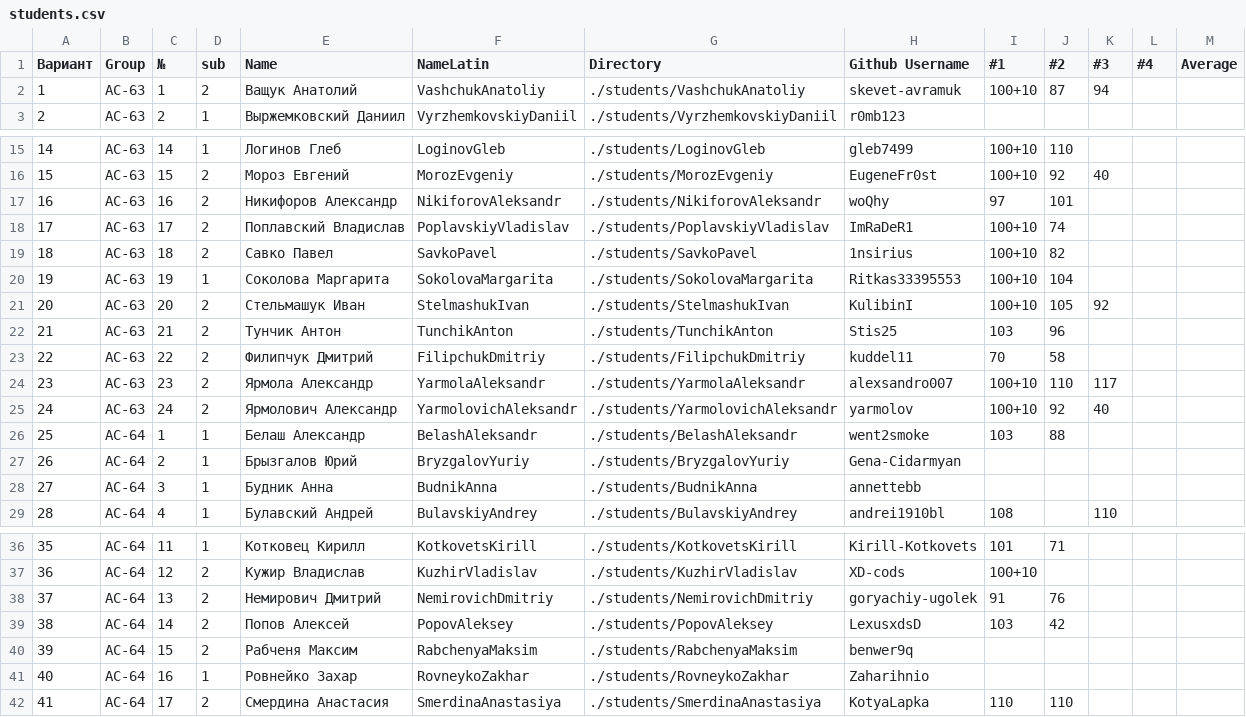
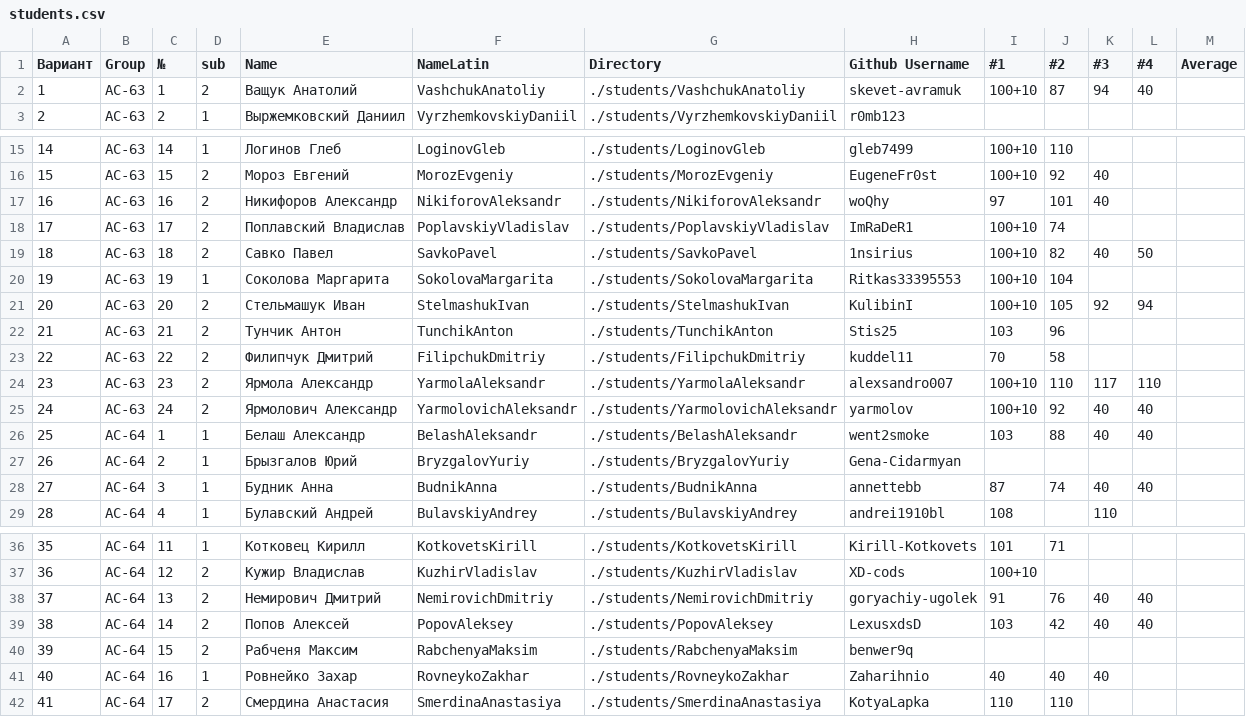
Before and after one commit to brstu/RSiOT-2025, a CSV file: students/students.csv, drawn as a sheet; only a part is shown, gaps mark what is left out.

```diff
--- a/students/students.csv
+++ b/students/students.csv
@@ -1,3 +1,3 @@
 Вариант,Group,№,sub,Name,NameLatin,Directory,Github Username,#1,#2,#3,#4,Average
-1,АС-63,1,2,Ващук Анатолий,VashchukAnatoliy,./students/VashchukAnatoliy,skevet-avramuk,100+10,87,94,,
+1,АС-63,1,2,Ващук Анатолий,VashchukAnatoliy,./students/VashchukAnatoliy,skevet-avramuk,100+10,87,94,40,
 2,АС-63,2,1,Выржемковский Даниил,VyrzhemkovskiyDaniil,./students/VyrzhemkovskiyDaniil,r0mb123,,,,,
@@ -16,14 +16,14 @@
 15,АС-63,15,2,Мороз Евгений,MorozEvgeniy,./students/MorozEvgeniy,EugeneFr0st,100+10,92,40,,
-16,АС-63,16,2,Никифоров Александр,NikiforovAleksandr,./students/NikiforovAleksandr,woQhy,97,101,,,
+16,АС-63,16,2,Никифоров Александр,NikiforovAleksandr,./students/NikiforovAleksandr,woQhy,97,101,40,,
 17,АС-63,17,2,Поплавский Владислав,PoplavskiyVladislav,./students/PoplavskiyVladislav,ImRaDeR1,100+10,74,,,
-18,АС-63,18,2,Савко Павел,SavkoPavel,./students/SavkoPavel,1nsirius,100+10,82,,,
+18,АС-63,18,2,Савко Павел,SavkoPavel,./students/SavkoPavel,1nsirius,100+10,82,40,50,
 19,АС-63,19,1,Соколова Маргарита,SokolovaMargarita,./students/SokolovaMargarita,Ritkas33395553,100+10,104,,,
-20,АС-63,20,2,Стельмашук Иван,StelmashukIvan,./students/StelmashukIvan,KulibinI,100+10,105,92,,
+20,АС-63,20,2,Стельмашук Иван,StelmashukIvan,./students/StelmashukIvan,KulibinI,100+10,105,92,94,
 21,АС-63,21,2,Тунчик Антон,TunchikAnton,./students/TunchikAnton,Stis25,103,96,,,
 22,АС-63,22,2,Филипчук Дмитрий,FilipchukDmitriy,./students/FilipchukDmitriy,kuddel11,70,58,,,
-23,АС-63,23,2,Ярмола Александр,YarmolaAleksandr,./students/YarmolaAleksandr,alexsandro007,100+10,110,117,,
-24,АС-63,24,2,Ярмолович Александр,YarmolovichAleksandr,./students/YarmolovichAleksandr,yarmolov,100+10,92,40,,
-25,АС-64,1,1,Белаш Александр,BelashAleksandr,./students/BelashAleksandr,went2smoke,103,88,,,
+23,АС-63,23,2,Ярмола Александр,YarmolaAleksandr,./students/YarmolaAleksandr,alexsandro007,100+10,110,117,110,
+24,АС-63,24,2,Ярмолович Александр,YarmolovichAleksandr,./students/YarmolovichAleksandr,yarmolov,100+10,92,40,40,
+25,АС-64,1,1,Белаш Александр,BelashAleksandr,./students/BelashAleksandr,went2smoke,103,88,40,40,
 26,АС-64,2,1,Брызгалов Юрий,BryzgalovYuriy,./students/BryzgalovYuriy,Gena-Cidarmyan,,,,,
-27,АС-64,3,1,Будник Анна,BudnikAnna,./students/BudnikAnna,annettebb,,,,,
+27,АС-64,3,1,Будник Анна,BudnikAnna,./students/BudnikAnna,annettebb,87,74,40,40,
 28,АС-64,4,1,Булавский Андрей,BulavskiyAndrey,./students/BulavskiyAndrey,andrei1910bl,108,,110,,
@@ -37,6 +37,6 @@
 36,АС-64,12,2,Кужир Владислав,KuzhirVladislav,./students/KuzhirVladislav,XD-cods,100+10,,,,
-37,АС-64,13,2,Немирович Дмитрий,NemirovichDmitriy,./students/NemirovichDmitriy,goryachiy-ugolek,91,76,,,
-38,АС-64,14,2,Попов Алексей,PopovAleksey,./students/PopovAleksey,LexusxdsD,103,42,,,
+37,АС-64,13,2,Немирович Дмитрий,NemirovichDmitriy,./students/NemirovichDmitriy,goryachiy-ugolek,91,76,40,40,
+38,АС-64,14,2,Попов Алексей,PopovAleksey,./students/PopovAleksey,LexusxdsD,103,42,40,40,
 39,АС-64,15,2,Рабченя Максим,RabchenyaMaksim,./students/RabchenyaMaksim,benwer9q,,,,,
-40,АС-64,16,1,Ровнейко Захар,RovneykoZakhar,./students/RovneykoZakhar,Zaharihnio,,,,,
+40,АС-64,16,1,Ровнейко Захар,RovneykoZakhar,./students/RovneykoZakhar,Zaharihnio,40,40,40,,
 41,АС-64,17,2,Смердина Анастасия,SmerdinaAnastasiya,./students/SmerdinaAnastasiya,KotyaLapka,110,110,,,
```
Also changed, not shown: 1 other file.
